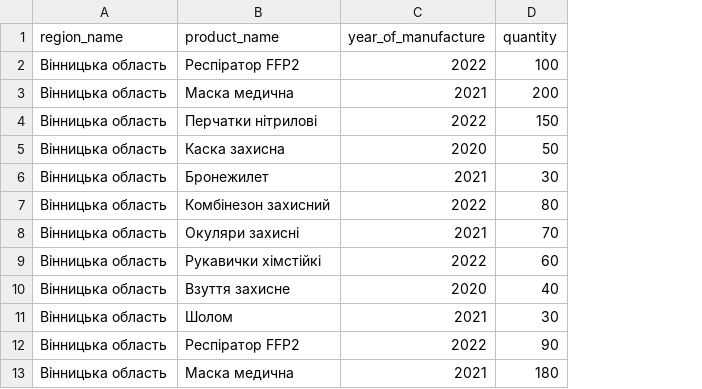
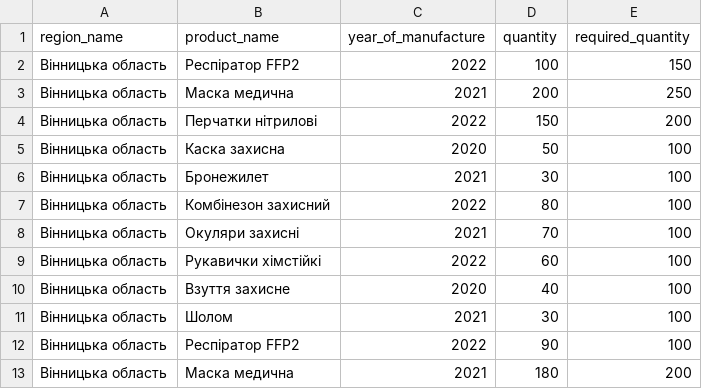
Before and after one commit to sergsh1125-dotcom/dashboard-, a CSV file: data/example_stock.csv, drawn as a sheet; only a part is shown; the diff names each change by its address in the sheet, - before the commit and + after, or states it on an @@ line.

Commit message:
Add files via upload

```diff
--- a/data/example_stock.csv
+++ b/data/example_stock.csv
+column E (required_quantity), rows 2-13: 150 | 250 | 200 | 100 | 100 | 100 | 100 | 100 | 100 | 100 | 100 | 200
```
